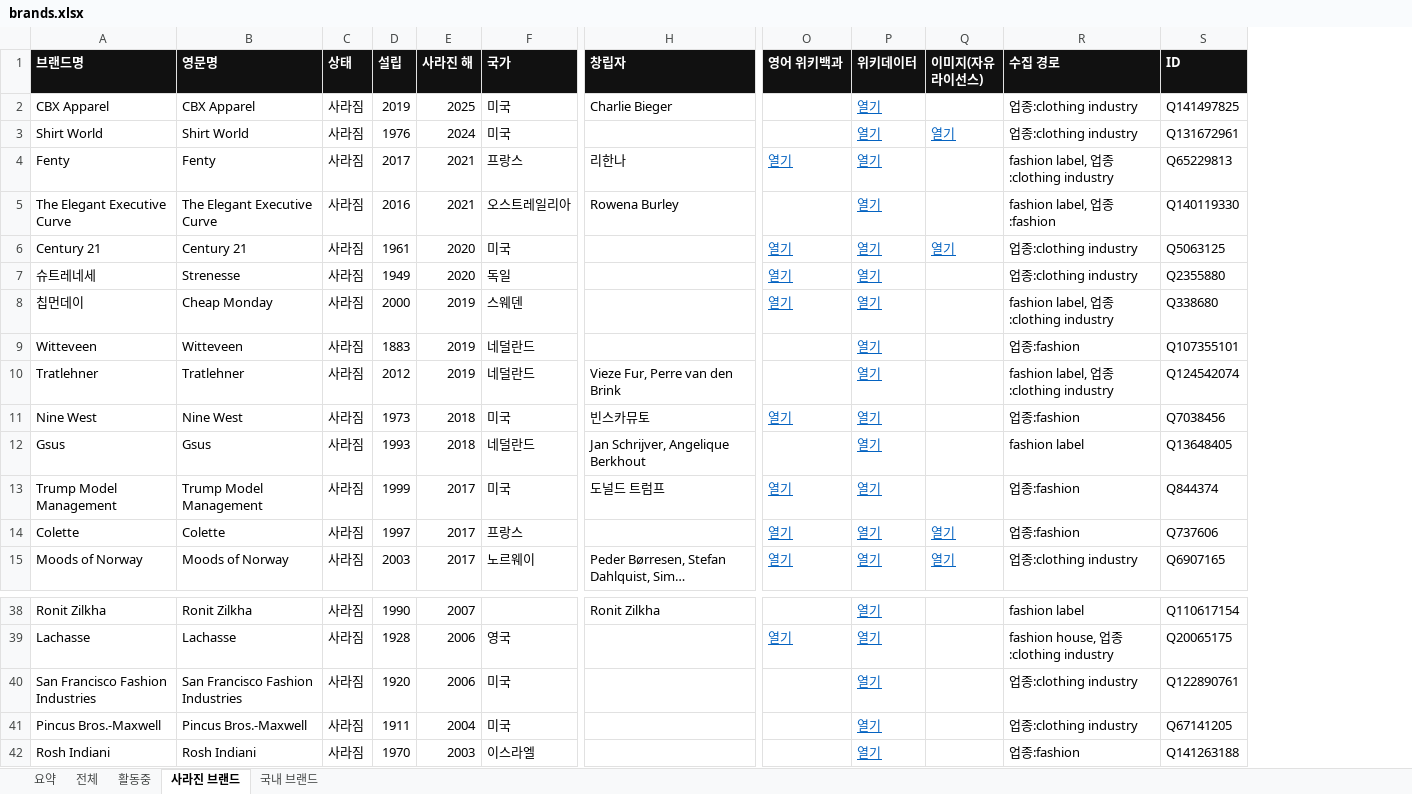
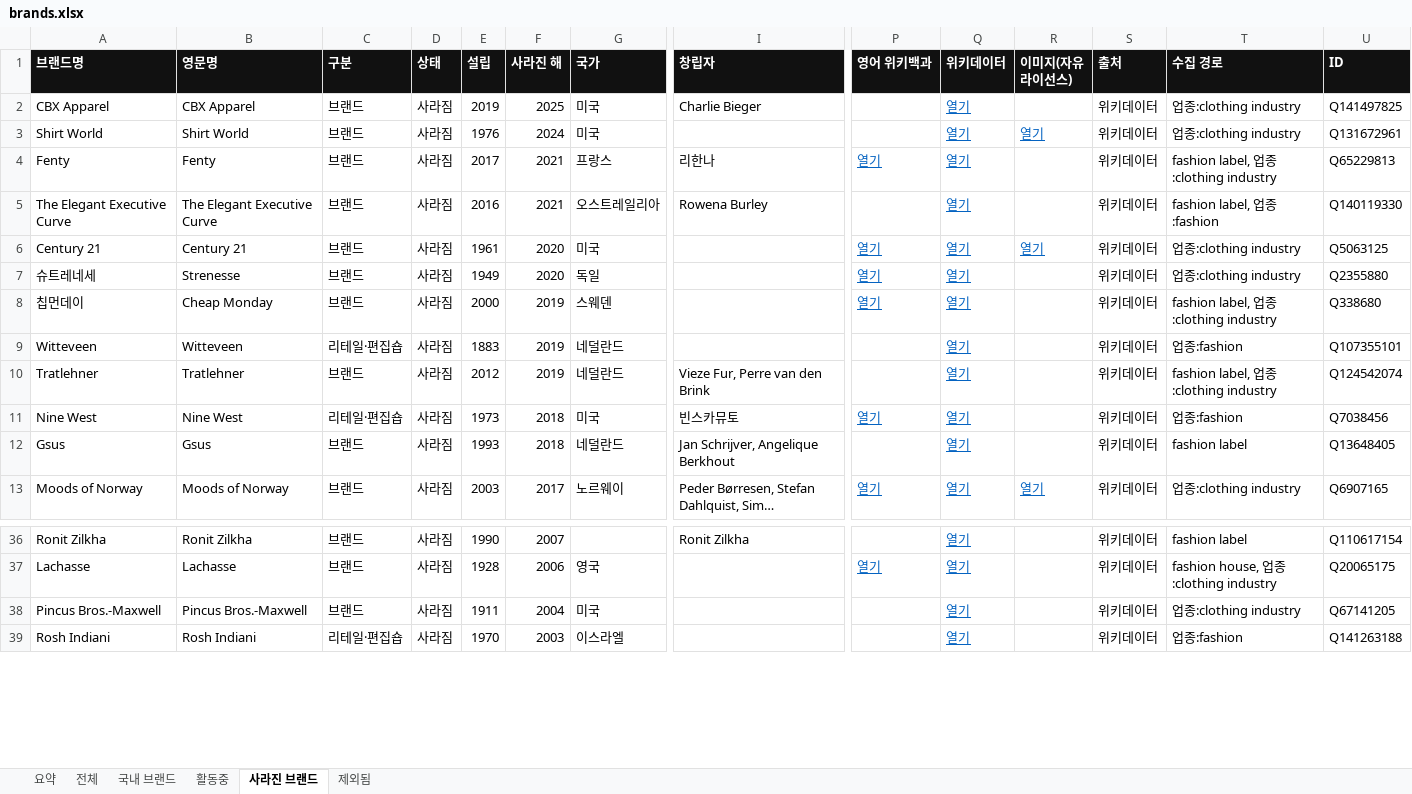
Before and after one commit to bluesiten/Brand, an Excel workbook: data/brands.xlsx, sheet 사라진 브랜드, drawn as a sheet; only a part is shown, gaps mark what is left out; long unchanged cells end in …; values as stored, in another font and other column widths than the file's, no borders; removed rows and columns are numbered as before the commit, all else as after; rows hold the shown columns only; the diff names each change by its address in the sheet, - before the commit and + after, or states it on an @@ line.

```diff
--- a/data/brands.xlsx (sheet 사라진 브랜드)
+++ b/data/brands.xlsx (sheet 사라진 브랜드)
+sheet tab: 제외됨
@@ sheet tab order changed: 요약 | 전체 | 국내 브랜드 | 활동중 | 사라진 브랜드 | 제외됨 @@
+column C (구분), rows 2-13: 브랜드 | 브랜드 | 브랜드 | 브랜드 | 브랜드 | 브랜드 | 브랜드 | 리테일·편집숍 | 브랜드 | 리테일·편집숍 | 브랜드 | 브랜드; rows 36-39: 브랜드 | 브랜드 | 브랜드 | 리테일·편집숍
+column S (출처), rows 2-13: all 위키데이터; rows 36-39: all 위키데이터
-row 13: Trump Model Management | Trump Model Management | 사라짐 | 1999 | 2017 | 미국 | 도널드 트럼프 | 열기 | 열기 |  | 업종:fashion | Q844374
-row 14: Colette | Colette | 사라짐 | 1997 | 2017 | 프랑스 |  | 열기 | 열기 | 열기 | 업종:fashion | Q737606
-row 40: San Francisco Fashion Industries | San Francisco Fashion Industries | 사라짐 | 1920 | 2006 | 미국 |  |  | 열기 |  | 업종:clothing industry | Q122890761
```
Also changed, not shown: sheet 전체, sheet 활동중, sheet 국내 브랜드, sheet 요약, 3 other files.
